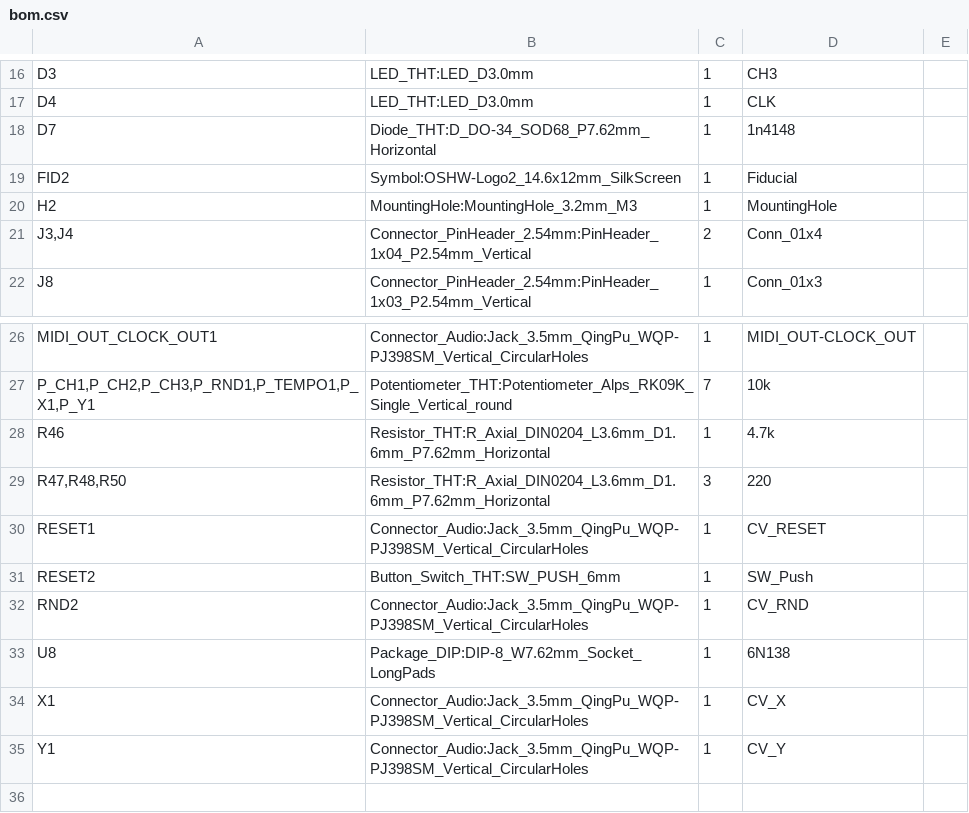
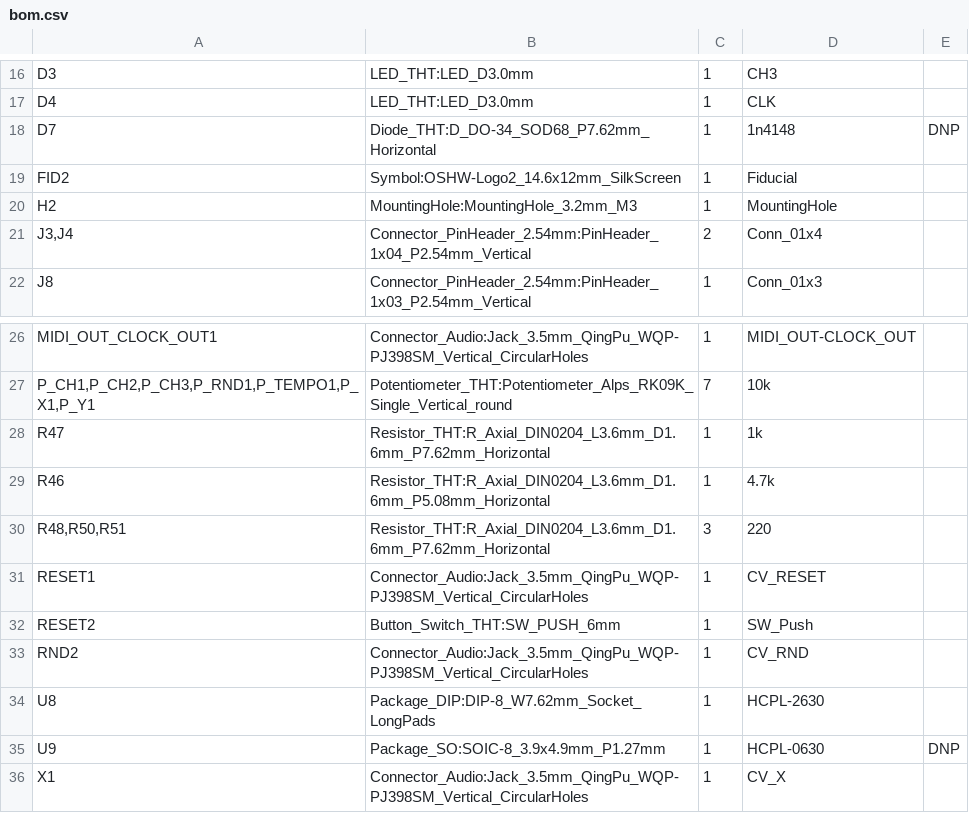
Before and after one commit to semi-sensible-synth/triggerspace, a CSV file: production/jack_pcb/bom.csv, drawn as a sheet; only a part is shown, gaps mark what is left out; the shorter side is filled out with more unchanged rows.

```diff
--- a/production/jack_pcb/bom.csv
+++ b/production/jack_pcb/bom.csv
@@ -17,3 +17,3 @@ D3,LED_THT:LED_D3.0mm,1,CH3,
 D4,LED_THT:LED_D3.0mm,1,CLK,
-D7,Diode_THT:D_DO-34_SOD68_P7.62mm_Horizontal,1,1n4148,
+D7,Diode_THT:D_DO-34_SOD68_P7.62mm_Horizontal,1,1n4148,DNP
 FID2,Symbol:OSHW-Logo2_14.6x12mm_SilkScreen,1,Fiducial,
@@ -27,4 +27,5 @@ MIDI_OUT_CLOCK_OUT1,Connector_Audio:Jack_3.5mm_QingPu_WQP-PJ398SM_Vertical_Circu
 "P_CH1,P_CH2,P_CH3,P_RND1,P_TEMPO1,P_X1,P_Y1",Potentiometer_THT:Potentiometer_Alps_RK09K_Single_Vertical_round,7,10k,
-R46,Resistor_THT:R_Axial_DIN0204_L3.6mm_D1.6mm_P7.62mm_Horizontal,1,4.7k,
-"R47,R48,R50",Resistor_THT:R_Axial_DIN0204_L3.6mm_D1.6mm_P7.62mm_Horizontal,3,220,
+R47,Resistor_THT:R_Axial_DIN0204_L3.6mm_D1.6mm_P7.62mm_Horizontal,1,1k,
+R46,Resistor_THT:R_Axial_DIN0204_L3.6mm_D1.6mm_P5.08mm_Horizontal,1,4.7k,
+"R48,R50,R51",Resistor_THT:R_Axial_DIN0204_L3.6mm_D1.6mm_P7.62mm_Horizontal,3,220,
 RESET1,Connector_Audio:Jack_3.5mm_QingPu_WQP-PJ398SM_Vertical_CircularHoles,1,CV_RESET,
@@ -32,3 +33,4 @@ RESET2,Button_Switch_THT:SW_PUSH_6mm,1,SW_Push,
 RND2,Connector_Audio:Jack_3.5mm_QingPu_WQP-PJ398SM_Vertical_CircularHoles,1,CV_RND,
-U8,Package_DIP:DIP-8_W7.62mm_Socket_LongPads,1,6N138,
+U8,Package_DIP:DIP-8_W7.62mm_Socket_LongPads,1,HCPL-2630,
+U9,Package_SO:SOIC-8_3.9x4.9mm_P1.27mm,1,HCPL-0630,DNP
 X1,Connector_Audio:Jack_3.5mm_QingPu_WQP-PJ398SM_Vertical_CircularHoles,1,CV_X,
```
Also changed, not shown: production/back_pcb/bom.csv, production/back_pcb/designators.csv, 9 other files.
